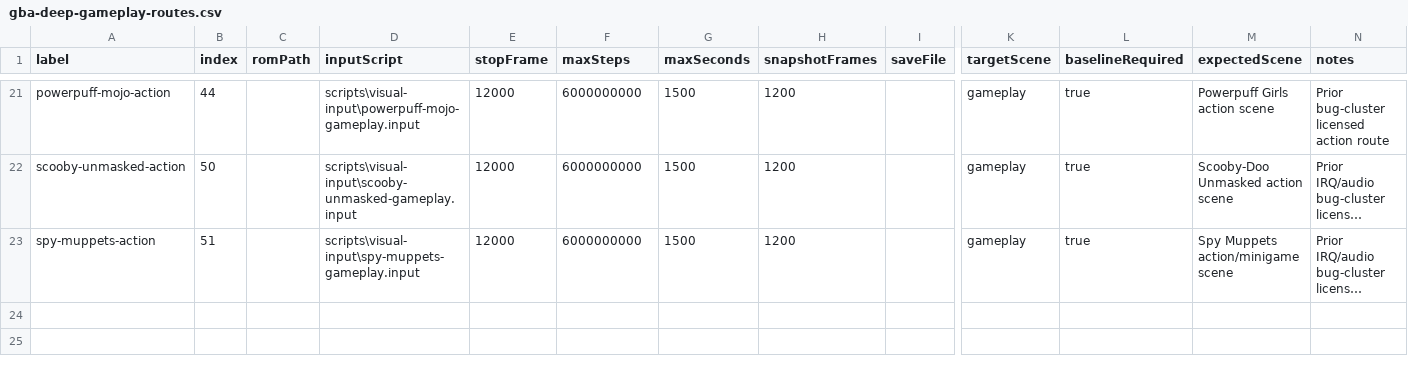
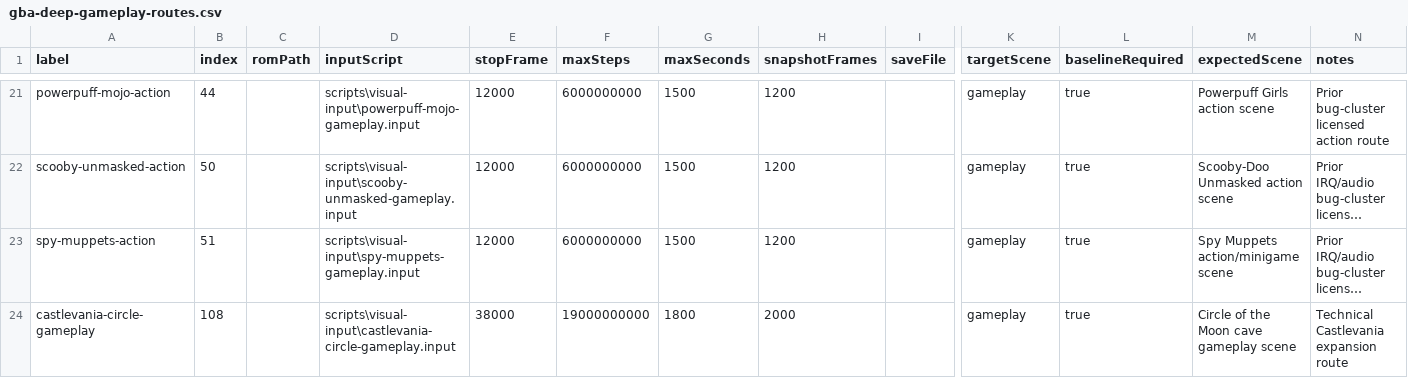
Before and after one commit to PaulMDemers/gbaSharp, a CSV file: docs/gba-deep-gameplay-routes.csv, drawn as a sheet; only a part is shown, gaps mark what is left out; long unchanged cells end in …; rows hold the shown columns only; the diff names each change by its address in the sheet, - before the commit and + after, or states it on an @@ line.

Commit message:
Add Circle of the Moon deep gameplay route

```diff
--- a/docs/gba-deep-gameplay-routes.csv
+++ b/docs/gba-deep-gameplay-routes.csv
+row 24: castlevania-circle-gameplay | 108 |  | scripts\visual-input\castlevania-circle-gameplay.input | 38000 | 19000000000 | 1800 | 2000 |  | gameplay | true | Circle of the Moon cave gameplay scene | Technical Castlevania expansion route
```
Also changed, not shown: 3 other files.
